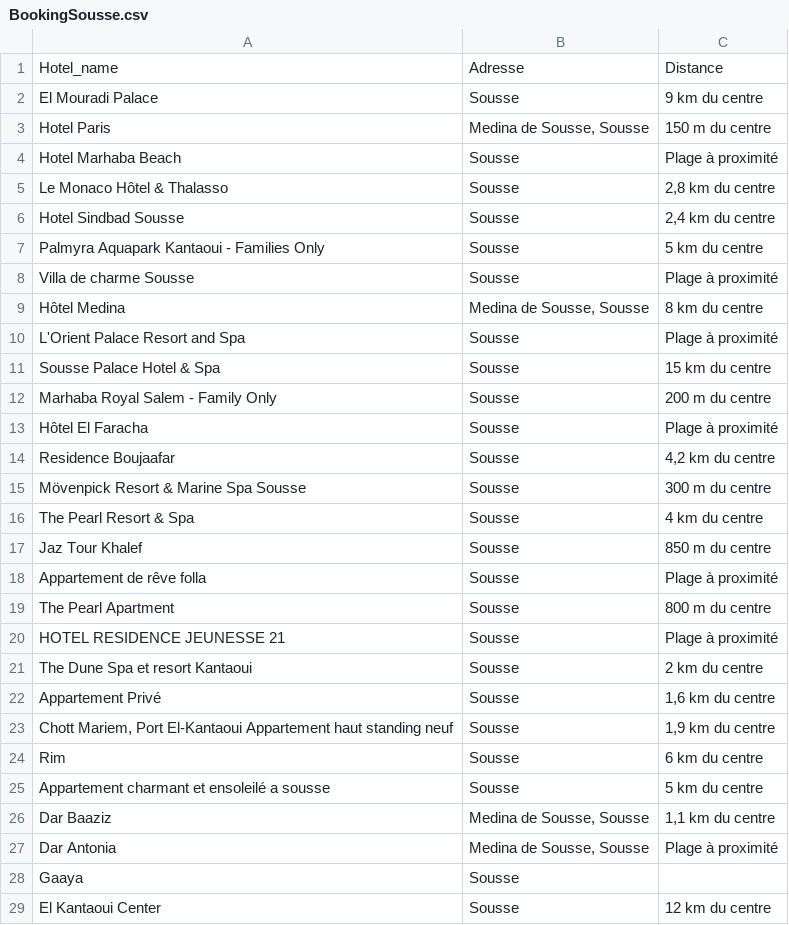
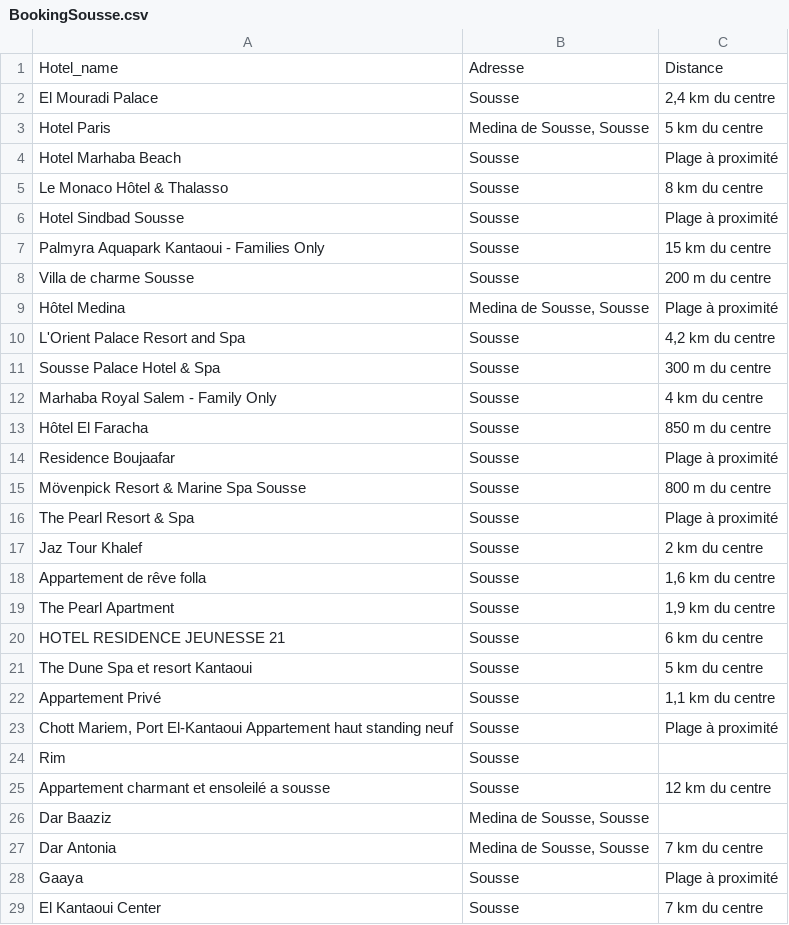
Before and after one commit to kheliljawher/assistant-virtuel, a CSV file: BookingSousse.csv, drawn as a sheet; only a part is shown; the diff covers the shown part only.

```diff
--- a/BookingSousse.csv
+++ b/BookingSousse.csv
@@ -1,29 +1,29 @@
 Hotel_name,Adresse,Distance
- El Mouradi Palace ,  Sousse   , 9 km du centre
- Hotel Paris ,"  Medina de Sousse, Sousse   ", 150 m du centre
+ El Mouradi Palace ,  Sousse   ," 2,4 km du centre "
+ Hotel Paris ,"  Medina de Sousse, Sousse   ", 5 km du centre
  Hotel Marhaba Beach ,  Sousse   ,  Plage à proximité
- Le Monaco Hôtel & Thalasso ,  Sousse   ," 2,8 km du centre "
- Hotel Sindbad Sousse ,  Sousse   ," 2,4 km du centre "
- Palmyra Aquapark Kantaoui - Families Only ,  Sousse   , 5 km du centre
- Villa de charme Sousse ,  Sousse   ,  Plage à proximité
- Hôtel Medina ,"  Medina de Sousse, Sousse   ", 8 km du centre
- L'Orient Palace Resort and Spa ,  Sousse   ,  Plage à proximité
- Sousse Palace Hotel & Spa ,  Sousse   , 15 km du centre
- Marhaba Royal Salem - Family Only ,  Sousse   , 200 m du centre
- Hôtel El Faracha ,  Sousse   ,  Plage à proximité
- Residence Boujaafar ,  Sousse   ," 4,2 km du centre "
- Mövenpick Resort & Marine Spa Sousse ,  Sousse   , 300 m du centre
- The Pearl Resort & Spa ,  Sousse   , 4 km du centre
- Jaz Tour Khalef ,  Sousse   , 850 m du centre
- Appartement de rêve folla ,  Sousse   ,  Plage à proximité
- The Pearl Apartment ,  Sousse   , 800 m du centre
- HOTEL RESIDENCE JEUNESSE 21 ,  Sousse   ,  Plage à proximité
- The Dune Spa et resort Kantaoui ,  Sousse   , 2 km du centre
- Appartement Privé ,  Sousse   ," 1,6 km du centre "
-" Chott Mariem, Port El-Kantaoui Appartement haut standing neuf ",  Sousse   ," 1,9 km du centre "
- Rim ,  Sousse   , 6 km du centre
- Appartement charmant et ensoleilé a sousse ,  Sousse   , 5 km du centre
- Dar Baaziz ,"  Medina de Sousse, Sousse   "," 1,1 km du centre "
- Dar Antonia ,"  Medina de Sousse, Sousse   ",  Plage à proximité
- Gaaya ,  Sousse   ,
- El Kantaoui Center ,  Sousse   , 12 km du centre
+ Le Monaco Hôtel & Thalasso ,  Sousse   , 8 km du centre
+ Hotel Sindbad Sousse ,  Sousse   ,  Plage à proximité
+ Palmyra Aquapark Kantaoui - Families Only ,  Sousse   , 15 km du centre
+ Villa de charme Sousse ,  Sousse   , 200 m du centre
+ Hôtel Medina ,"  Medina de Sousse, Sousse   ",  Plage à proximité
+ L'Orient Palace Resort and Spa ,  Sousse   ," 4,2 km du centre "
+ Sousse Palace Hotel & Spa ,  Sousse   , 300 m du centre
+ Marhaba Royal Salem - Family Only ,  Sousse   , 4 km du centre
+ Hôtel El Faracha ,  Sousse   , 850 m du centre
+ Residence Boujaafar ,  Sousse   ,  Plage à proximité
+ Mövenpick Resort & Marine Spa Sousse ,  Sousse   , 800 m du centre
+ The Pearl Resort & Spa ,  Sousse   ,  Plage à proximité
+ Jaz Tour Khalef ,  Sousse   , 2 km du centre
+ Appartement de rêve folla ,  Sousse   ," 1,6 km du centre "
+ The Pearl Apartment ,  Sousse   ," 1,9 km du centre "
+ HOTEL RESIDENCE JEUNESSE 21 ,  Sousse   , 6 km du centre
+ The Dune Spa et resort Kantaoui ,  Sousse   , 5 km du centre
+ Appartement Privé ,  Sousse   ," 1,1 km du centre "
+" Chott Mariem, Port El-Kantaoui Appartement haut standing neuf ",  Sousse   ,  Plage à proximité
+ Rim ,  Sousse   ,
+ Appartement charmant et ensoleilé a sousse ,  Sousse   , 12 km du centre
+ Dar Baaziz ,"  Medina de Sousse, Sousse   ",
+ Dar Antonia ,"  Medina de Sousse, Sousse   ", 7 km du centre
+ Gaaya ,  Sousse   ,  Plage à proximité
+ El Kantaoui Center ,  Sousse   , 7 km du centre
```
Also changed, not shown: 20 edited cells elsewhere in this file, 1 other file.
